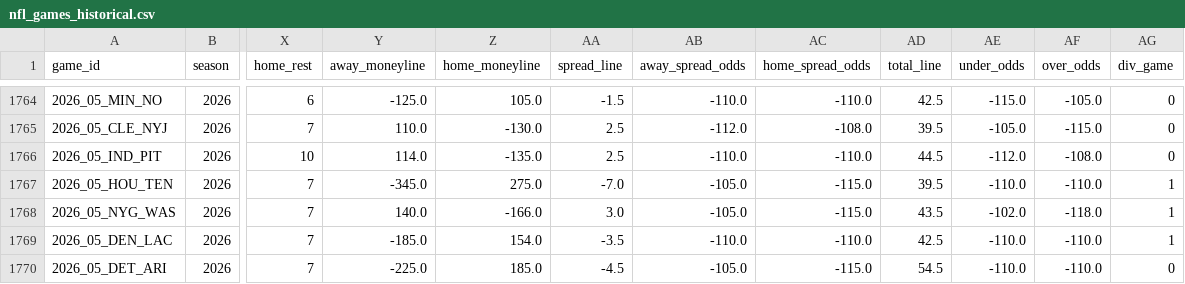
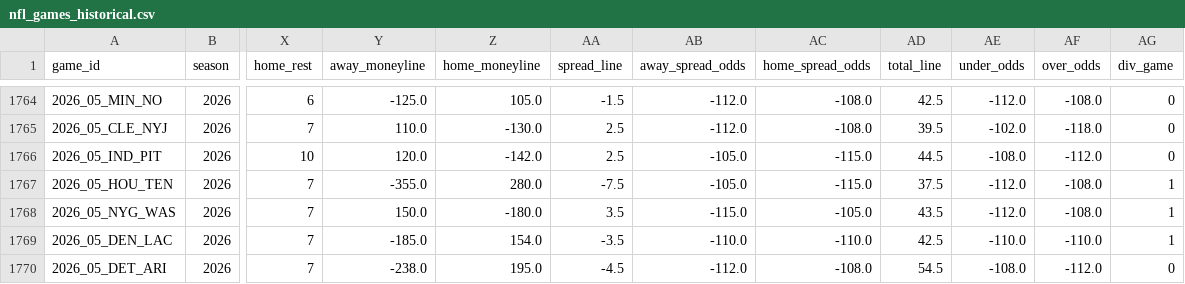
Before and after one commit to bestoddspredictions-web/nfl-predictions, a CSV file: data_files/nfl_games_historical.csv, drawn as a sheet; only a part is shown, gaps mark what is left out; the diff covers the shown part only; the diff names each change by its address in the sheet, - before the commit and + after, or states it on an @@ line.

```diff
--- a/data_files/nfl_games_historical.csv
+++ b/data_files/nfl_games_historical.csv
-AB1764 (away_spread_odds): -110.0
+AB1764 (away_spread_odds): -112.0
-AC1764 (home_spread_odds): -110.0
+AC1764 (home_spread_odds): -108.0
-AE1764 (under_odds): -115.0
+AE1764 (under_odds): -112.0
-AF1764 (over_odds): -105.0
+AF1764 (over_odds): -108.0
-AE1765 (under_odds): -105.0
+AE1765 (under_odds): -102.0
-AF1765 (over_odds): -115.0
+AF1765 (over_odds): -118.0
-Y1766 (away_moneyline): 114.0
+Y1766 (away_moneyline): 120.0
-Z1766 (home_moneyline): -135.0
+Z1766 (home_moneyline): -142.0
-AB1766 (away_spread_odds): -110.0
+AB1766 (away_spread_odds): -105.0
-AC1766 (home_spread_odds): -110.0
+AC1766 (home_spread_odds): -115.0
-AE1766 (under_odds): -112.0
+AE1766 (under_odds): -108.0
-AF1766 (over_odds): -108.0
+AF1766 (over_odds): -112.0
-Y1767 (away_moneyline): -345.0
+Y1767 (away_moneyline): -355.0
-Z1767 (home_moneyline): 275.0
+Z1767 (home_moneyline): 280.0
-AA1767 (spread_line): -7.0
+AA1767 (spread_line): -7.5
-AD1767 (total_line): 39.5
+AD1767 (total_line): 37.5
-AE1767 (under_odds): -110.0
+AE1767 (under_odds): -112.0
-AF1767 (over_odds): -110.0
+AF1767 (over_odds): -108.0
-Y1768 (away_moneyline): 140.0
+Y1768 (away_moneyline): 150.0
-Z1768 (home_moneyline): -166.0
+Z1768 (home_moneyline): -180.0
-AA1768 (spread_line): 3.0
+AA1768 (spread_line): 3.5
-AB1768 (away_spread_odds): -105.0
+AB1768 (away_spread_odds): -115.0
-AC1768 (home_spread_odds): -115.0
+AC1768 (home_spread_odds): -105.0
-AE1768 (under_odds): -102.0
+AE1768 (under_odds): -112.0
-AF1768 (over_odds): -118.0
+AF1768 (over_odds): -108.0
-Y1770 (away_moneyline): -225.0
+Y1770 (away_moneyline): -238.0
-Z1770 (home_moneyline): 185.0
+Z1770 (home_moneyline): 195.0
-AB1770 (away_spread_odds): -105.0
+AB1770 (away_spread_odds): -112.0
-AC1770 (home_spread_odds): -115.0
+AC1770 (home_spread_odds): -108.0
-AE1770 (under_odds): -110.0
+AE1770 (under_odds): -108.0
-AF1770 (over_odds): -110.0
+AF1770 (over_odds): -112.0
```
Also changed, not shown: 164 edited cells elsewhere in this file, data_files/espn_injuries.csv, data_files/model_feature_importances.csv, 4 other files.
